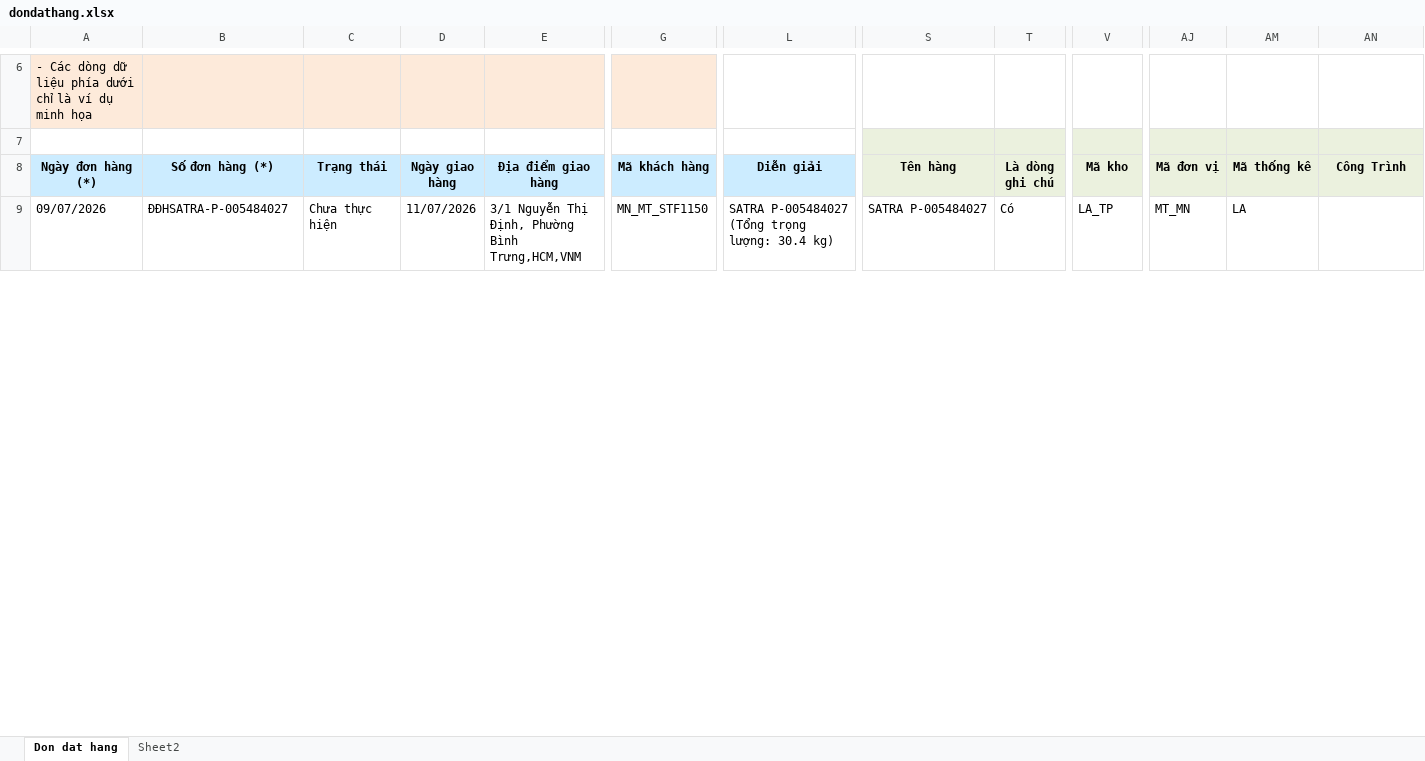
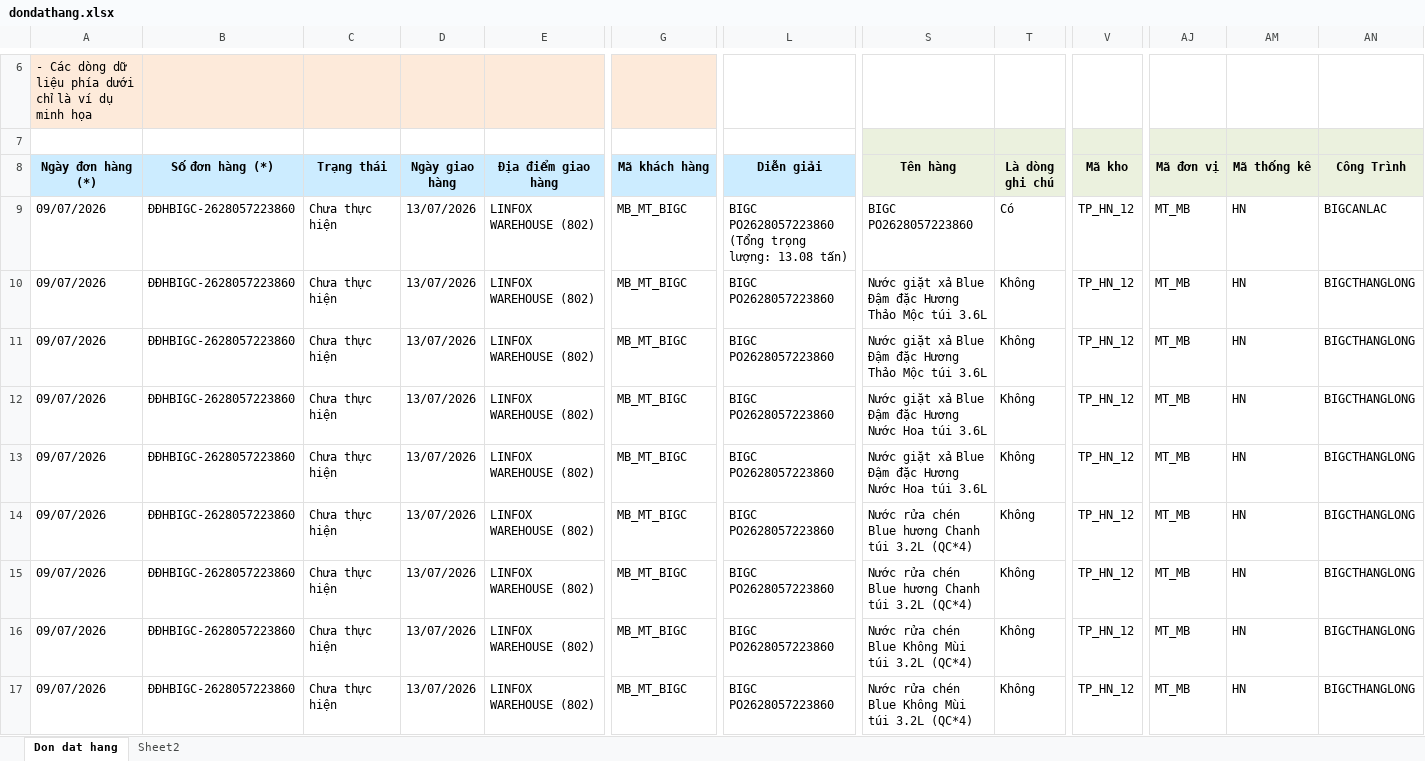
Before and after one commit to byunhuynh/xulydonhang, an Excel workbook: dondathang.xlsx, sheet Don dat hang, drawn as a sheet; only a part is shown, gaps mark what is left out; values as stored, in another font and other column widths than the file's, no borders; conditional formats not drawn; rows hold the shown columns only; the diff covers the shown part only; the diff names each change by its address in the sheet, - before the commit and + after, or states it on an @@ line.

Commit message:
chore: xóa các thay đổi không cần thiết trong mã nguồn

```diff
--- a/dondathang.xlsx (sheet Don dat hang)
+++ b/dondathang.xlsx (sheet Don dat hang)
-B9 (Số đơn hàng (*)): ĐĐHSATRA-P-005484027
+B9 (Số đơn hàng (*)): ĐĐHBIGC-2628057223860
-D9 (Ngày giao hàng): 11/07/2026
+D9 (Ngày giao hàng): 13/07/2026
-E9 (Địa điểm giao hàng): 3/1 Nguyễn Thị Định, Phường Bình Trưng,HCM,VNM
+E9 (Địa điểm giao hàng): LINFOX WAREHOUSE (802)
-G9 (Mã khách hàng): MN_MT_STF1150
+G9 (Mã khách hàng): MB_MT_BIGC
-L9 (Diễn giải): SATRA P-005484027 (Tổng trọng lượng: 30.4 kg)
+L9 (Diễn giải): BIGC PO2628057223860 (Tổng trọng lượng: 13.08 tấn)
-S9 (Tên hàng): SATRA P-005484027
+S9 (Tên hàng): BIGC PO2628057223860
-V9 (Mã kho): LA_TP
+V9 (Mã kho): TP_HN_12
-AJ9 (Mã đơn vị): MT_MN
+AJ9 (Mã đơn vị): MT_MB
-AM9 (Mã thống kê): LA
+AM9 (Mã thống kê): HN
-AN9 (Công Trình): (empty)
+AN9 (Công Trình): BIGCANLAC
+row 10: 09/07/2026 | ĐĐHBIGC-2628057223860 | Chưa thực hiện | 13/07/2026 | LINFOX WAREHOUSE (802) | MB_MT_BIGC | BIGC PO2628057223860 | Nước giặt xả Blue Đậm đặc Hương Thảo Mộc túi 3.6L | Không | TP_HN_12 | MT_MB | HN | BIGCTHANGLONG
+row 11: 09/07/2026 | ĐĐHBIGC-2628057223860 | Chưa thực hiện | 13/07/2026 | LINFOX WAREHOUSE (802) | MB_MT_BIGC | BIGC PO2628057223860 | Nước giặt xả Blue Đậm đặc Hương Thảo Mộc túi 3.6L | Không | TP_HN_12 | MT_MB | HN | BIGCTHANGLONG
+row 12: 09/07/2026 | ĐĐHBIGC-2628057223860 | Chưa thực hiện | 13/07/2026 | LINFOX WAREHOUSE (802) | MB_MT_BIGC | BIGC PO2628057223860 | Nước giặt xả Blue Đậm đặc Hương Nước Hoa túi 3.6L | Không | TP_HN_12 | MT_MB | HN | BIGCTHANGLONG
+row 13: 09/07/2026 | ĐĐHBIGC-2628057223860 | Chưa thực hiện | 13/07/2026 | LINFOX WAREHOUSE (802) | MB_MT_BIGC | BIGC PO2628057223860 | Nước giặt xả Blue Đậm đặc Hương Nước Hoa túi 3.6L | Không | TP_HN_12 | MT_MB | HN | BIGCTHANGLONG
+row 14: 09/07/2026 | ĐĐHBIGC-2628057223860 | Chưa thực hiện | 13/07/2026 | LINFOX WAREHOUSE (802) | MB_MT_BIGC | BIGC PO2628057223860 | Nước rửa chén Blue hương Chanh túi 3.2L (QC*4) | Không | TP_HN_12 | MT_MB | HN | BIGCTHANGLONG
+row 15: 09/07/2026 | ĐĐHBIGC-2628057223860 | Chưa thực hiện | 13/07/2026 | LINFOX WAREHOUSE (802) | MB_MT_BIGC | BIGC PO2628057223860 | Nước rửa chén Blue hương Chanh túi 3.2L (QC*4) | Không | TP_HN_12 | MT_MB | HN | BIGCTHANGLONG
+row 16: 09/07/2026 | ĐĐHBIGC-2628057223860 | Chưa thực hiện | 13/07/2026 | LINFOX WAREHOUSE (802) | MB_MT_BIGC | BIGC PO2628057223860 | Nước rửa chén Blue Không Mùi túi 3.2L (QC*4) | Không | TP_HN_12 | MT_MB | HN | BIGCTHANGLONG
+row 17: 09/07/2026 | ĐĐHBIGC-2628057223860 | Chưa thực hiện | 13/07/2026 | LINFOX WAREHOUSE (802) | MB_MT_BIGC | BIGC PO2628057223860 | Nước rửa chén Blue Không Mùi túi 3.2L (QC*4) | Không | TP_HN_12 | MT_MB | HN | BIGCTHANGLONG
```
Also changed, not shown: 65 added rows and 29 edited cells elsewhere in this sheet, 6 other files.
